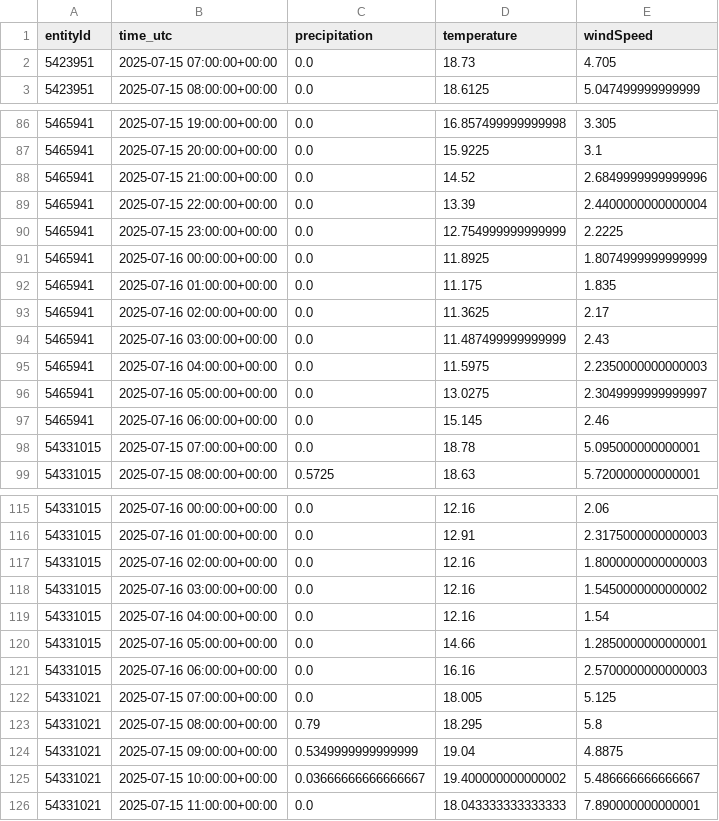
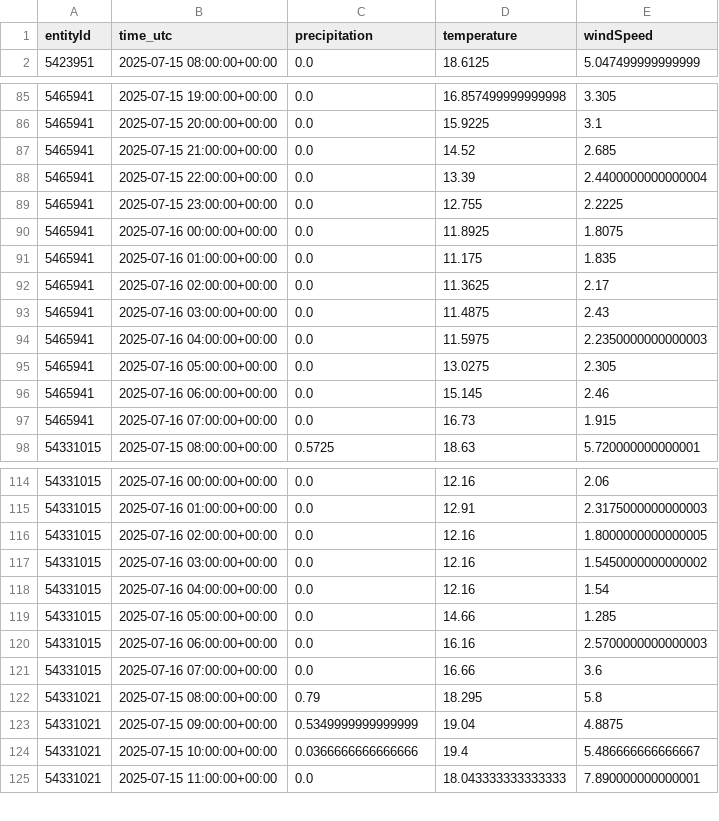
Before and after one commit to kielregionmobil/Sprottenflotte_Prediction, a CSV file: data/weather_data_temp.csv, drawn as a sheet; only a part is shown, gaps mark what is left out; the diff covers the shown part only.

```diff
--- a/data/weather_data_temp.csv
+++ b/data/weather_data_temp.csv
@@ -1,3 +1,2 @@
 entityId,time_utc,precipitation,temperature,windSpeed
-5423951,2025-07-15 07:00:00+00:00,0.0,18.73,4.705
 5423951,2025-07-15 08:00:00+00:00,0.0,18.6125,5.047499999999999
@@ -87,13 +86,13 @@ entityId,time_utc,precipitation,temperature,windSpeed
 5465941,2025-07-15 20:00:00+00:00,0.0,15.9225,3.1
-5465941,2025-07-15 21:00:00+00:00,0.0,14.52,2.6849999999999996
+5465941,2025-07-15 21:00:00+00:00,0.0,14.52,2.685
 5465941,2025-07-15 22:00:00+00:00,0.0,13.39,2.4400000000000004
-5465941,2025-07-15 23:00:00+00:00,0.0,12.754999999999999,2.2225
-5465941,2025-07-16 00:00:00+00:00,0.0,11.8925,1.8074999999999999
+5465941,2025-07-15 23:00:00+00:00,0.0,12.755,2.2225
+5465941,2025-07-16 00:00:00+00:00,0.0,11.8925,1.8075
 5465941,2025-07-16 01:00:00+00:00,0.0,11.175,1.835
 5465941,2025-07-16 02:00:00+00:00,0.0,11.3625,2.17
-5465941,2025-07-16 03:00:00+00:00,0.0,11.487499999999999,2.43
+5465941,2025-07-16 03:00:00+00:00,0.0,11.4875,2.43
 5465941,2025-07-16 04:00:00+00:00,0.0,11.5975,2.2350000000000003
-5465941,2025-07-16 05:00:00+00:00,0.0,13.0275,2.3049999999999997
+5465941,2025-07-16 05:00:00+00:00,0.0,13.0275,2.305
 5465941,2025-07-16 06:00:00+00:00,0.0,15.145,2.46
-54331015,2025-07-15 07:00:00+00:00,0.0,18.78,5.095000000000001
+5465941,2025-07-16 07:00:00+00:00,0.0,16.73,1.915
 54331015,2025-07-15 08:00:00+00:00,0.5725,18.63,5.720000000000001
@@ -116,11 +115,11 @@ entityId,time_utc,precipitation,temperature,windSpeed
 54331015,2025-07-16 01:00:00+00:00,0.0,12.91,2.3175000000000003
-54331015,2025-07-16 02:00:00+00:00,0.0,12.16,1.8000000000000003
+54331015,2025-07-16 02:00:00+00:00,0.0,12.16,1.8000000000000005
 54331015,2025-07-16 03:00:00+00:00,0.0,12.16,1.5450000000000002
 54331015,2025-07-16 04:00:00+00:00,0.0,12.16,1.54
-54331015,2025-07-16 05:00:00+00:00,0.0,14.66,1.2850000000000001
+54331015,2025-07-16 05:00:00+00:00,0.0,14.66,1.285
 54331015,2025-07-16 06:00:00+00:00,0.0,16.16,2.5700000000000003
-54331021,2025-07-15 07:00:00+00:00,0.0,18.005,5.125
+54331015,2025-07-16 07:00:00+00:00,0.0,16.66,3.6
 54331021,2025-07-15 08:00:00+00:00,0.79,18.295,5.8
 54331021,2025-07-15 09:00:00+00:00,0.5349999999999999,19.04,4.8875
-54331021,2025-07-15 10:00:00+00:00,0.03666666666666667,19.400000000000002,5.486666666666667
+54331021,2025-07-15 10:00:00+00:00,0.0366666666666666,19.4,5.486666666666667
 54331021,2025-07-15 11:00:00+00:00,0.0,18.043333333333333,7.890000000000001
```
Also changed, not shown: 5 added rows, 4 removed rows and 31 edited cells elsewhere in this file.
